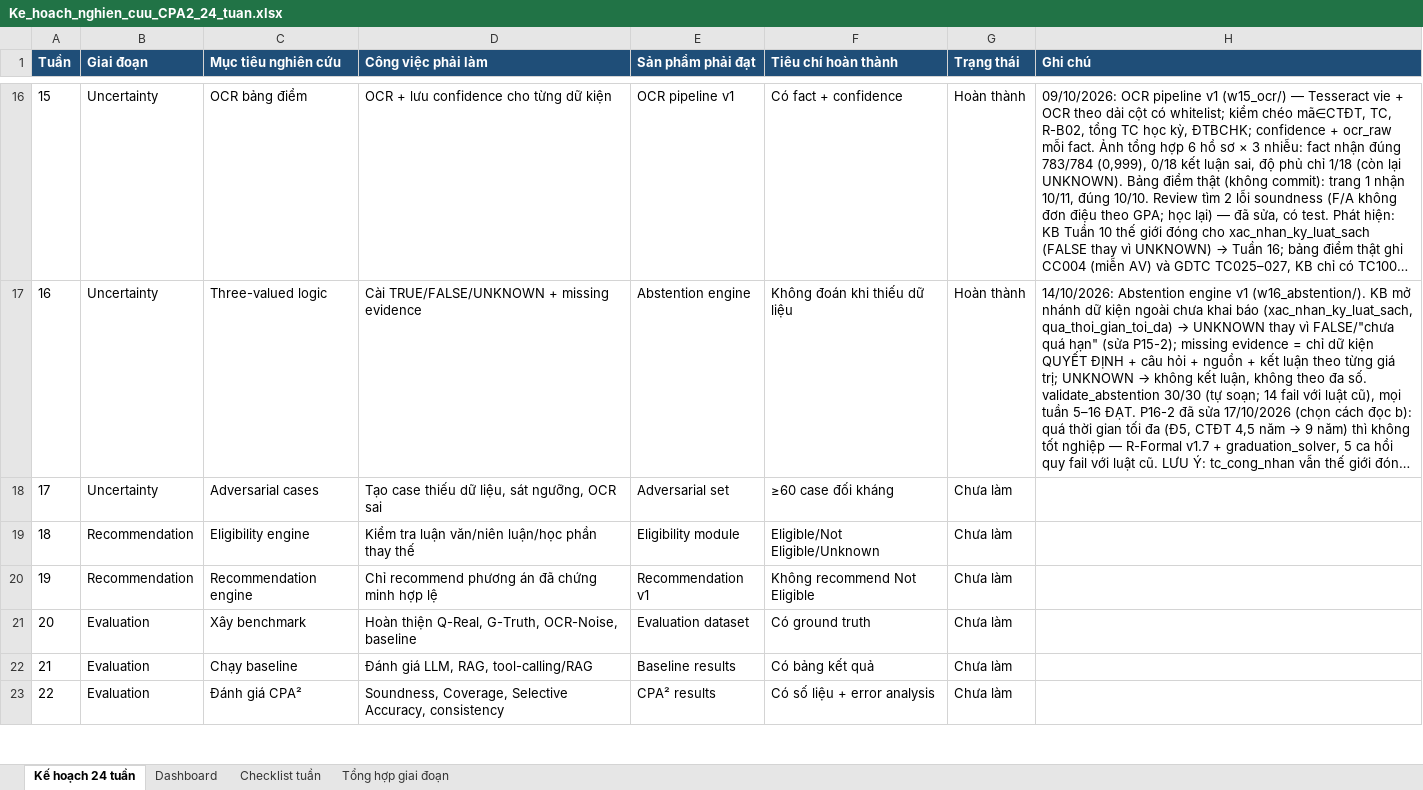
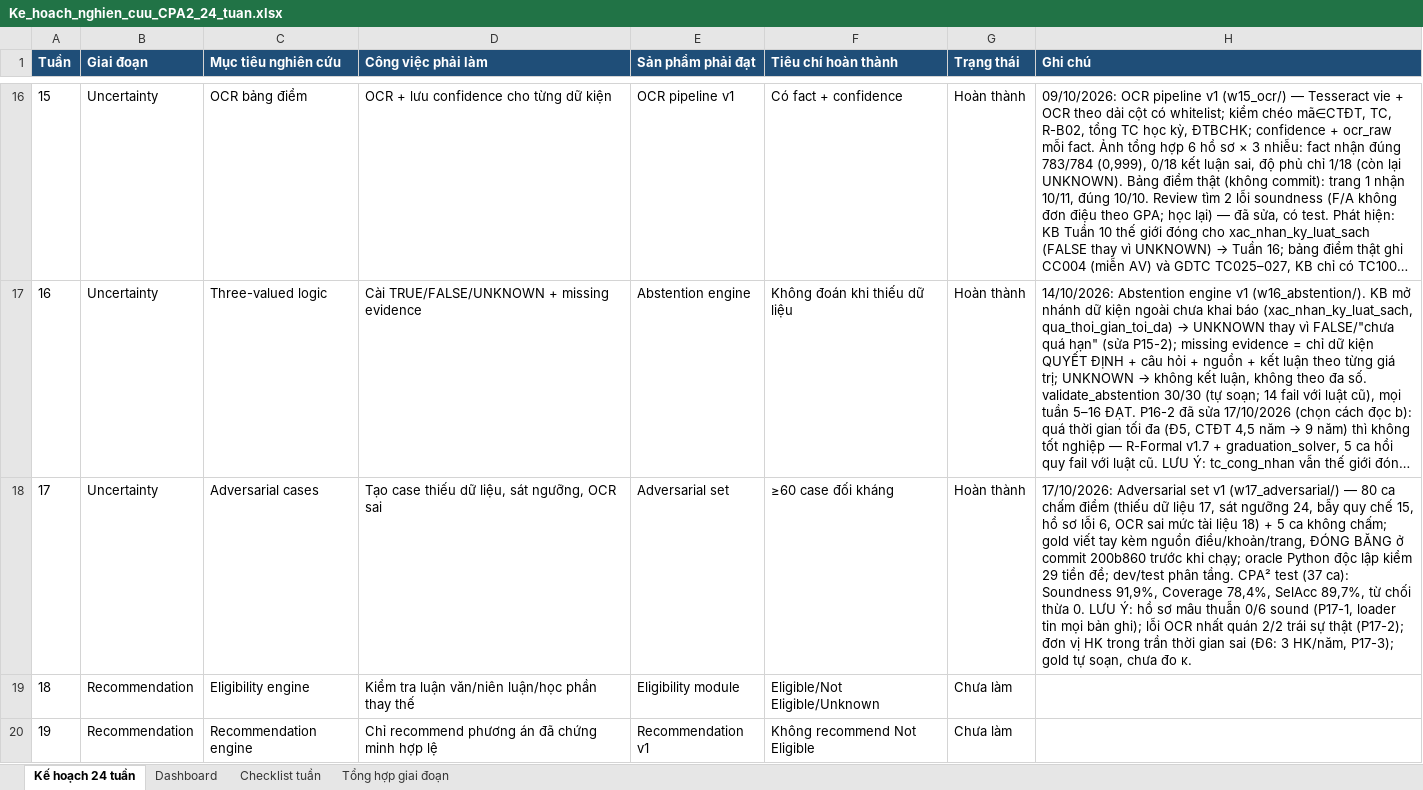
Before and after one commit to chungtanloi/LVTN, an Excel workbook: Ke_hoach_nghien_cuu_CPA2_24_tuan.xlsx, sheet Kế hoạch 24 tuần, drawn as a sheet; only a part is shown, gaps mark what is left out; the shorter side is filled out with more unchanged rows; long unchanged cells end in …; values as stored, in another font and other column widths than the file's, no borders; the diff names each change by its address in the sheet, - before the commit and + after, or states it on an @@ line.

```diff
--- a/Ke_hoach_nghien_cuu_CPA2_24_tuan.xlsx (sheet Kế hoạch 24 tuần)
+++ b/Ke_hoach_nghien_cuu_CPA2_24_tuan.xlsx (sheet Kế hoạch 24 tuần)
-G18 (Trạng thái): Chưa làm
+G18 (Trạng thái): Hoàn thành
-H18 (Ghi chú): (empty)
+H18 (Ghi chú): 17/10/2026: Adversarial set v1 (w17_adversarial/) — 80 ca chấm điểm (thiếu dữ liệu 17, sát ngưỡng 24, bẫy quy chế 15, hồ sơ lỗi 6, OCR sai mức tài liệu 18) + 5 ca không chấm; gold viết tay kèm nguồn điều/khoản/trang, ĐÓNG BĂNG ở commit 200b860 trước khi chạy; oracle Python độc lập kiểm 29 tiền đề; dev/test phân tầng. CPA² test (37 ca): Soundness 91,9%, Coverage 78,4%, SelAcc 89,7%, từ chối thừa 0. LƯU Ý: hồ sơ mâu thuẫn 0/6 sound (P17-1, loader tin mọi bản ghi); lỗi OCR nhất quán 2/2 trái sự thật (P17-2); đơn vị HK trong trần thời gian sai (Đ6: 3 HK/năm, P17-3); gold tự soạn, chưa đo κ.
```
Also changed, not shown: sheet Checklist tuần, 15 other files.
